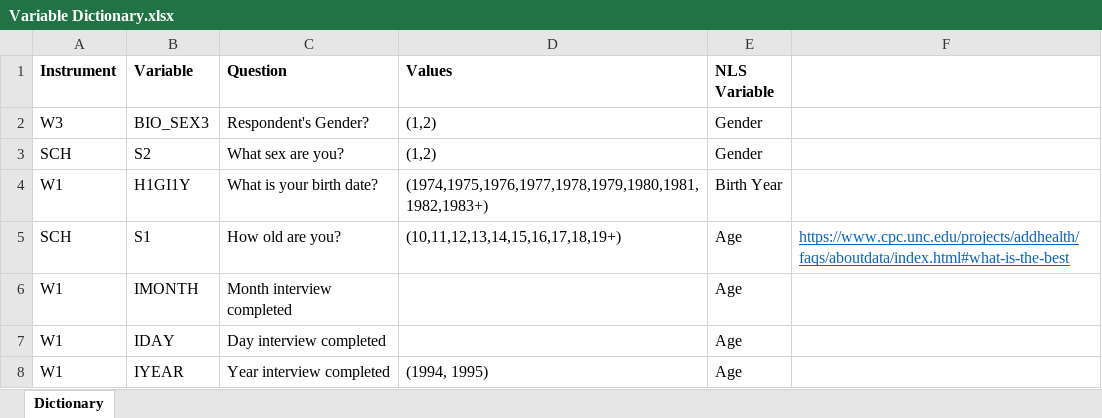
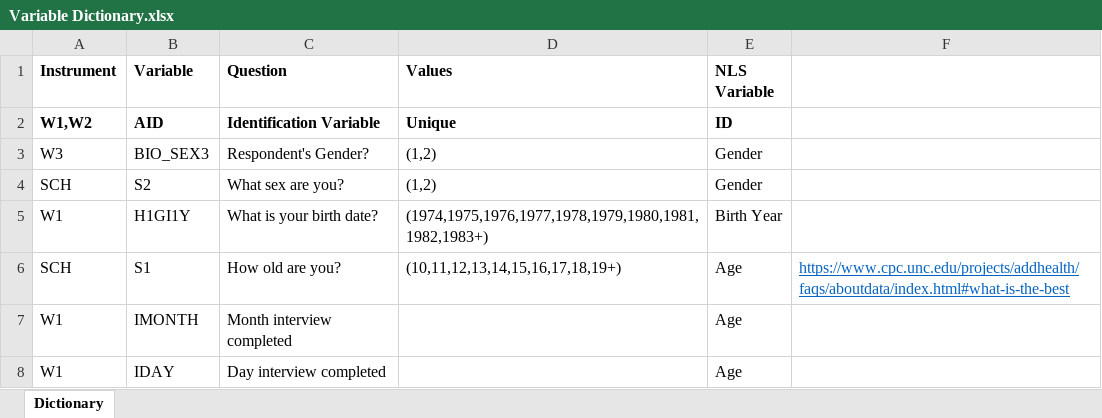
Before and after one commit to N3uralN3twork/R-Projects, an Excel workbook: ADD Health/Variable Dictionary.xlsx, sheet Dictionary, drawn as a sheet; only a part is shown; the shorter side is filled out with more unchanged rows; values as stored, in another font and other column widths than the file's, no borders; the diff names each change by its address in the sheet, - before the commit and + after, or states it on an @@ line.

```diff
--- a/ADD Health/Variable Dictionary.xlsx (sheet Dictionary)
+++ b/ADD Health/Variable Dictionary.xlsx (sheet Dictionary)
+row 2: W1,W2 | AID | Identification Variable | Unique | ID
```
Also changed, not shown: SEM in R/Tables.xlsx, 6 other files.
